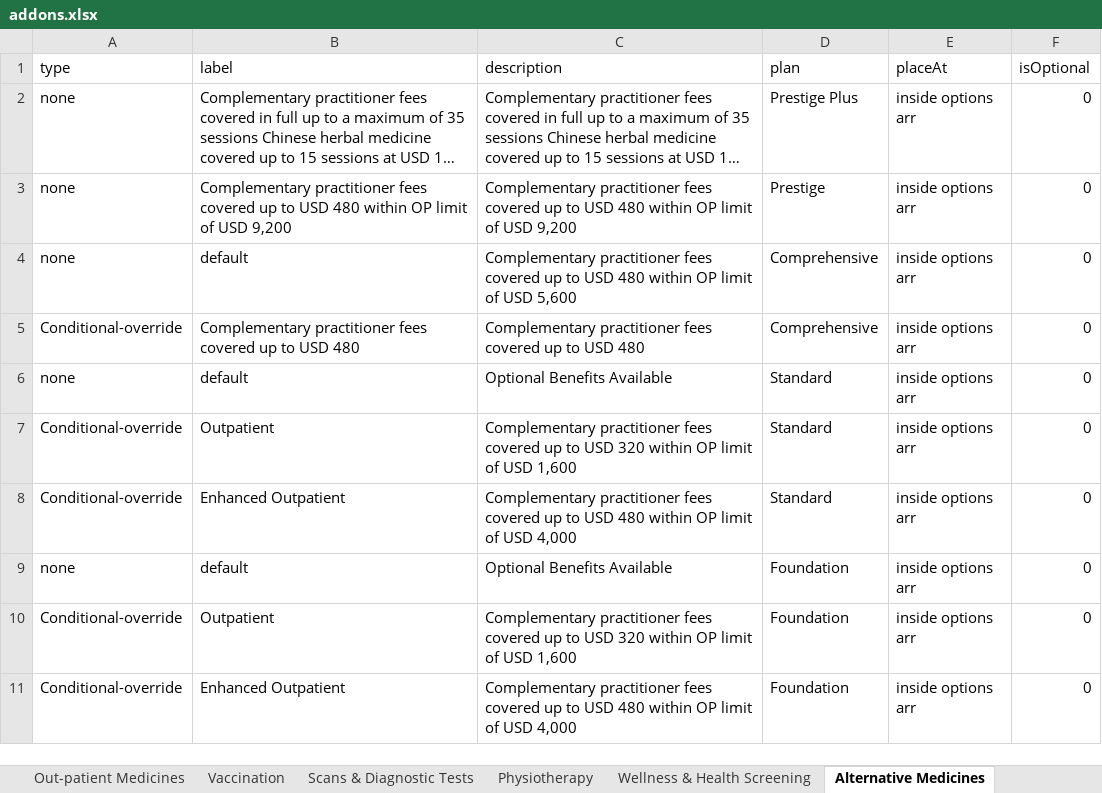
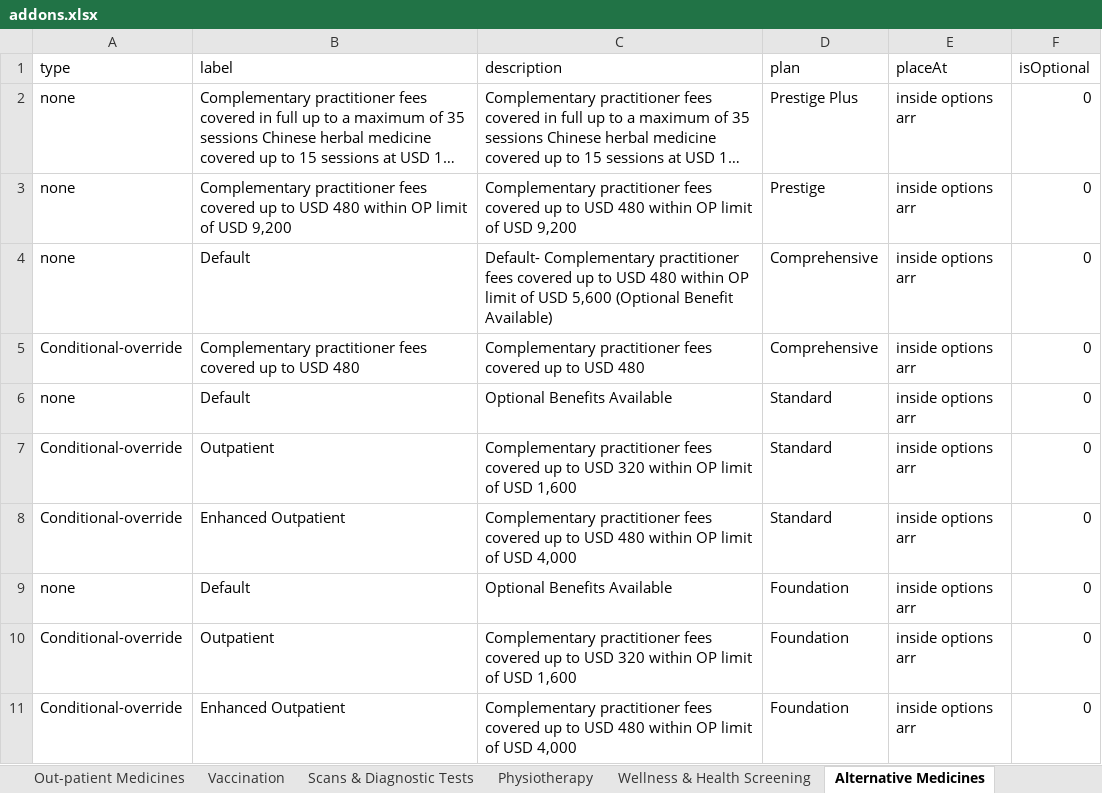
Before and after one commit to narinder123/saleslab_excel_parcel, an Excel workbook: Inputs/AXA_Kenya/addons.xlsx, sheet Alternative Medicines, drawn as a sheet; long unchanged cells end in …; values as stored, in another font and other column widths than the file's, no borders; the diff names each change by its address in the sheet, - before the commit and + after, or states it on an @@ line.

```diff
--- a/Inputs/AXA_Kenya/addons.xlsx (sheet Alternative Medicines)
+++ b/Inputs/AXA_Kenya/addons.xlsx (sheet Alternative Medicines)
-B4 (label): default
+B4 (label): Default
-C4 (description): Complementary practitioner fees covered up to USD 480 within OP limit of USD 5,600
+C4 (description): Default- Complementary practitioner fees covered up to USD 480 within OP limit of USD 5,600 (Optional Benefit Available)
-B6 (label): default
+B6 (label): Default
-B9 (label): default
+B9 (label): Default
```
Also changed, not shown: sheet Dental, sheet Mental Health Benefit, sheet Out-patient Consultations, sheet Vaccination, sheet Out-patient Medicines, sheet Scans & Diagnostic Tests, 3 more sheets, charts or pictures.
